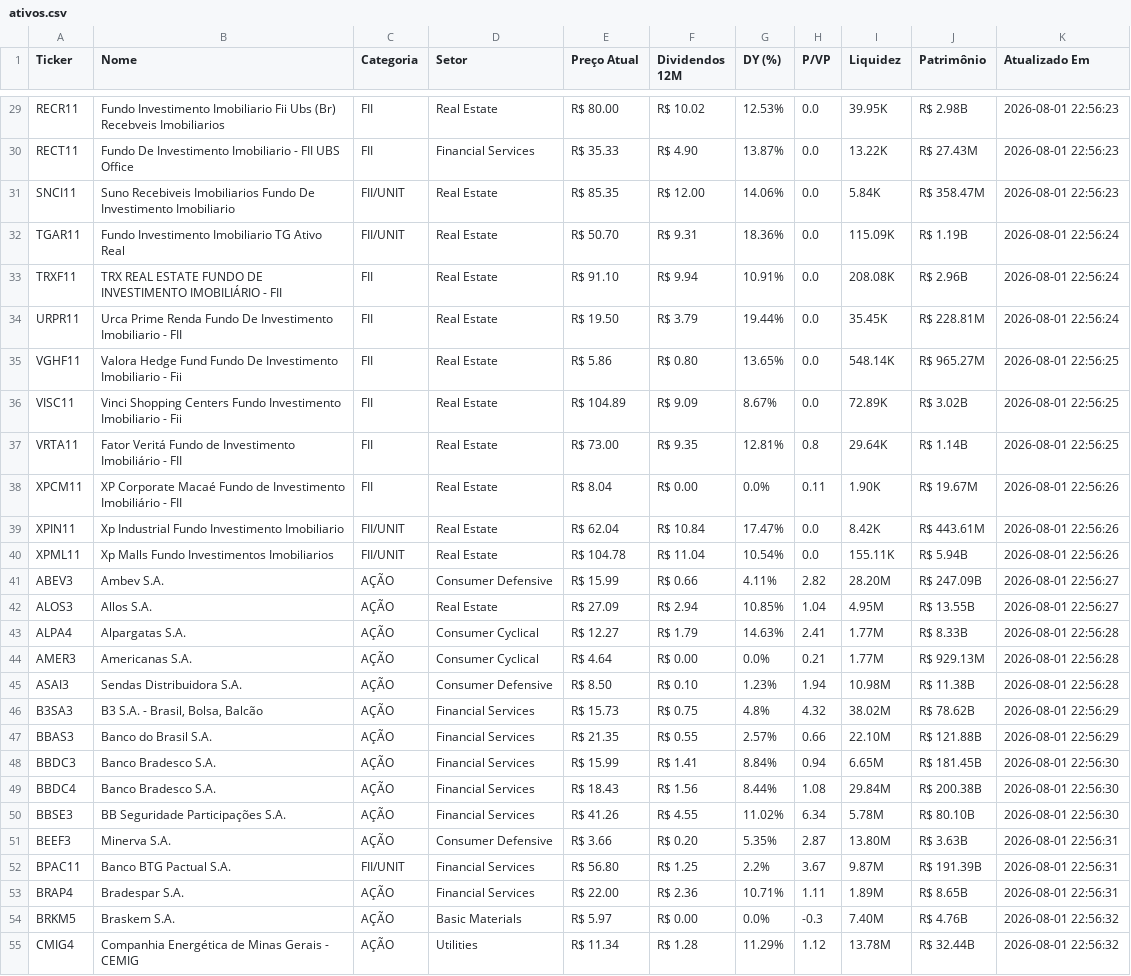
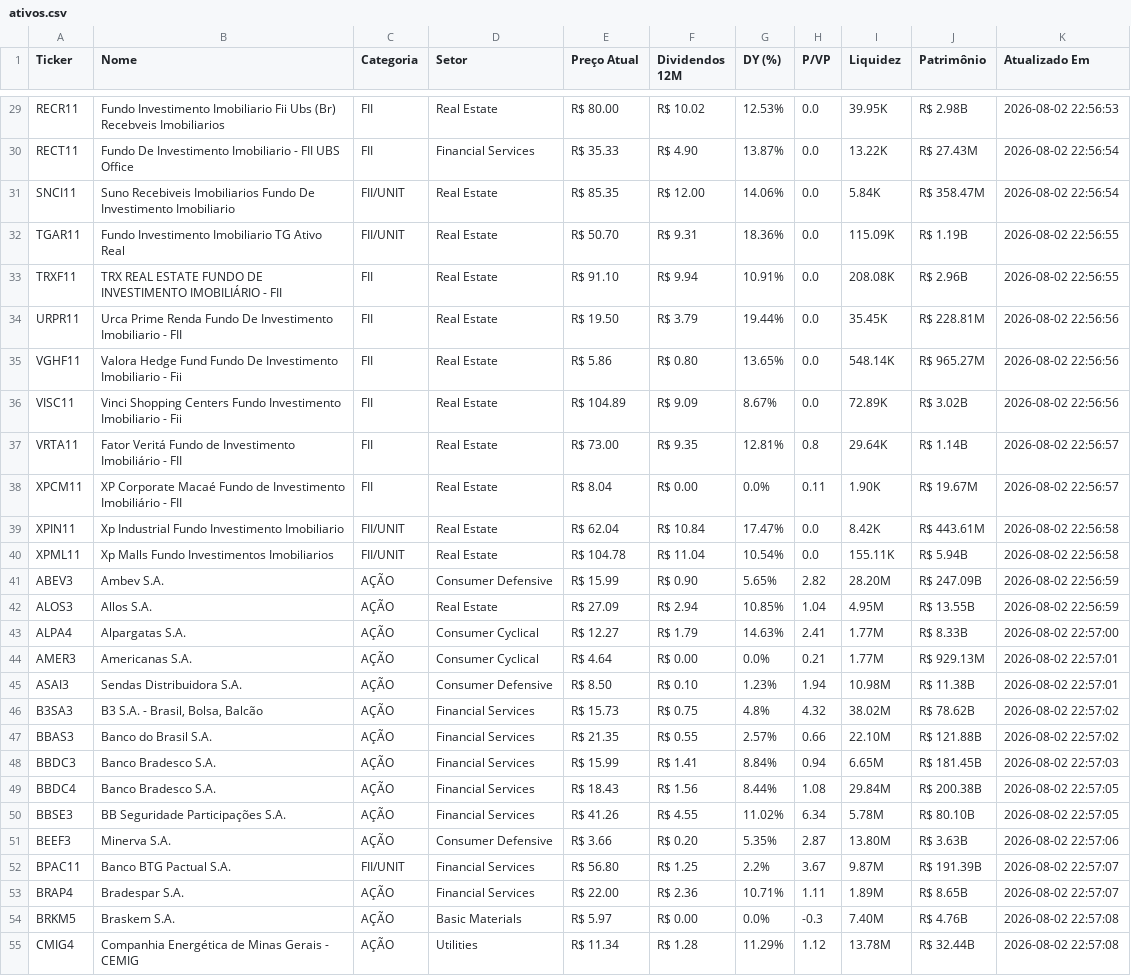
Before and after one commit to emanoelsoares86/vida-paga-market-data, a CSV file: ativos.csv, drawn as a sheet; only a part is shown, gaps mark what is left out; the diff covers the shown part only; the diff names each change by its address in the sheet, - before the commit and + after, or states it on an @@ line.

```diff
--- a/ativos.csv
+++ b/ativos.csv
-K29 (Atualizado Em): 2026-08-01 22:56:23
+K29 (Atualizado Em): 2026-08-02 22:56:53
-K30:K31 (Atualizado Em): 2026-08-01 22:56:23
+K30:K31 (Atualizado Em): 2026-08-02 22:56:54
-K32:K33 (Atualizado Em): 2026-08-01 22:56:24
+K32:K33 (Atualizado Em): 2026-08-02 22:56:55
-K34 (Atualizado Em): 2026-08-01 22:56:24
+K34 (Atualizado Em): 2026-08-02 22:56:56
-K35:K36 (Atualizado Em): 2026-08-01 22:56:25
+K35:K36 (Atualizado Em): 2026-08-02 22:56:56
-K37 (Atualizado Em): 2026-08-01 22:56:25
+K37 (Atualizado Em): 2026-08-02 22:56:57
-K38 (Atualizado Em): 2026-08-01 22:56:26
+K38 (Atualizado Em): 2026-08-02 22:56:57
-K39:K40 (Atualizado Em): 2026-08-01 22:56:26
+K39:K40 (Atualizado Em): 2026-08-02 22:56:58
-F41 (Dividendos 12M): R$ 0.66
+F41 (Dividendos 12M): R$ 0.90
-G41 (DY (%)): 4.11%
+G41 (DY (%)): 5.65%
-K41:K42 (Atualizado Em): 2026-08-01 22:56:27
+K41:K42 (Atualizado Em): 2026-08-02 22:56:59
-K43 (Atualizado Em): 2026-08-01 22:56:28
+K43 (Atualizado Em): 2026-08-02 22:57:00
-K44:K45 (Atualizado Em): 2026-08-01 22:56:28
+K44:K45 (Atualizado Em): 2026-08-02 22:57:01
-K46:K47 (Atualizado Em): 2026-08-01 22:56:29
+K46:K47 (Atualizado Em): 2026-08-02 22:57:02
-K48 (Atualizado Em): 2026-08-01 22:56:30
+K48 (Atualizado Em): 2026-08-02 22:57:03
-K49:K50 (Atualizado Em): 2026-08-01 22:56:30
+K49:K50 (Atualizado Em): 2026-08-02 22:57:05
-K51 (Atualizado Em): 2026-08-01 22:56:31
+K51 (Atualizado Em): 2026-08-02 22:57:06
-K52:K53 (Atualizado Em): 2026-08-01 22:56:31
+K52:K53 (Atualizado Em): 2026-08-02 22:57:07
-K54:K55 (Atualizado Em): 2026-08-01 22:56:32
+K54:K55 (Atualizado Em): 2026-08-02 22:57:08
```
Also changed, not shown: 101 edited cells elsewhere in this file, 1 other file.
